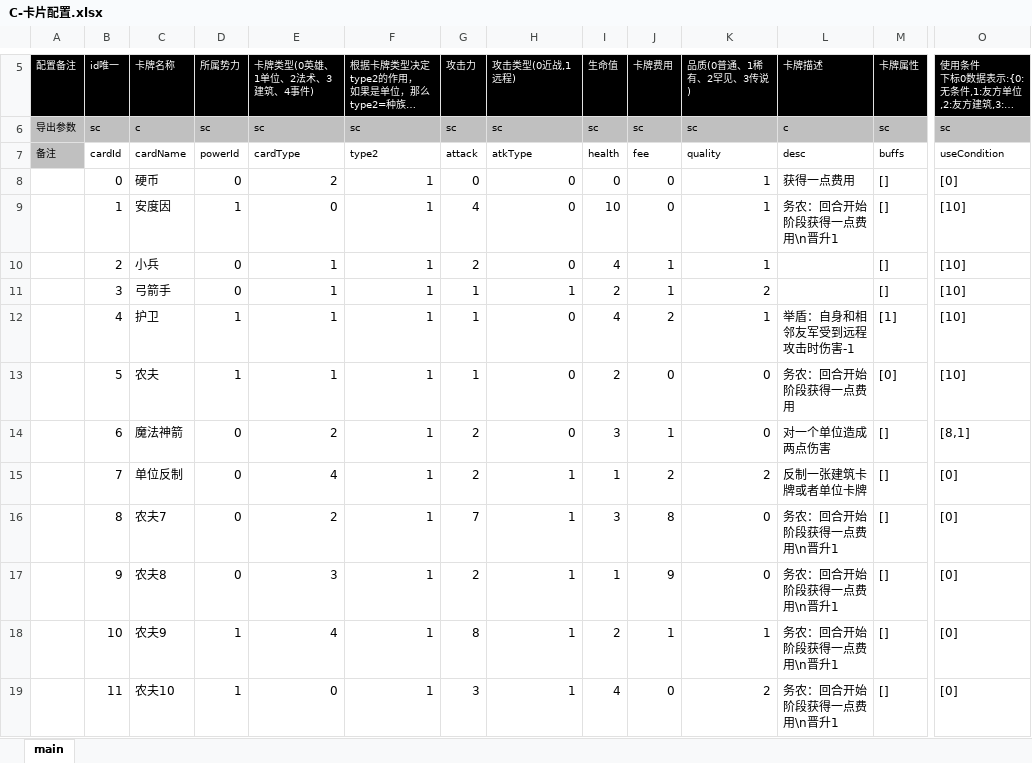
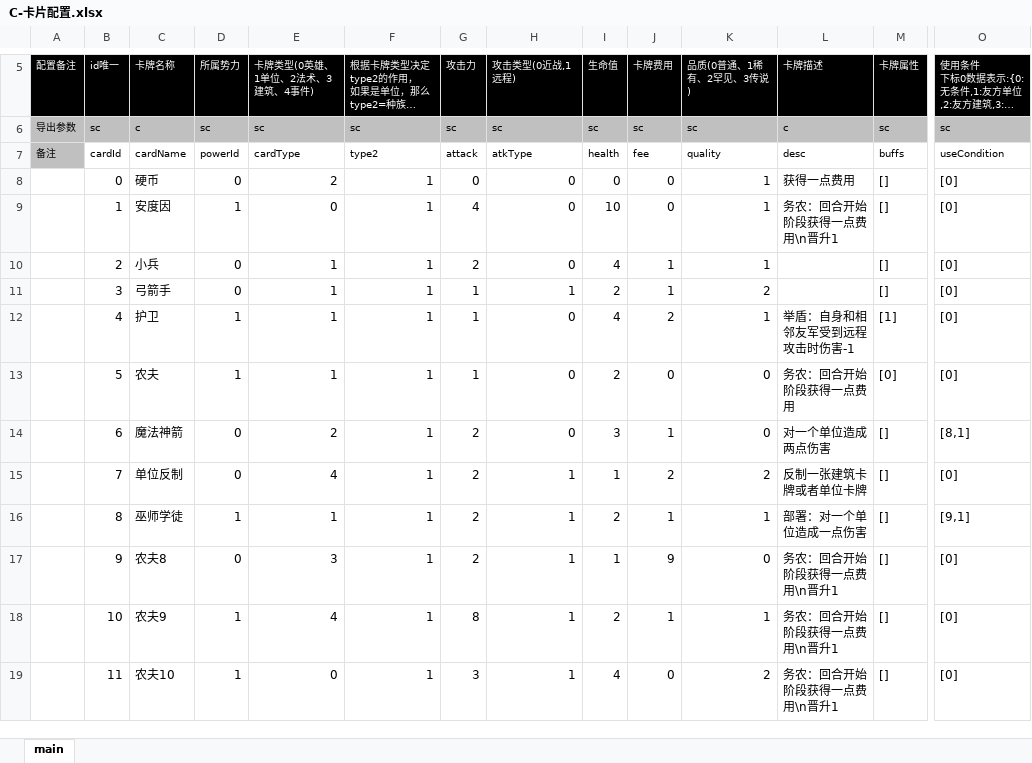
Before and after one commit to threstone/Anduin, an Excel workbook: excel/C-卡片配置.xlsx, sheet main, drawn as a sheet; only a part is shown, gaps mark what is left out; long unchanged cells end in …; values as stored, in another font and other column widths than the file's, no borders; conditional formats not drawn; the diff names each change by its address in the sheet, - before the commit and + after, or states it on an @@ line.

```diff
--- a/excel/C-卡片配置.xlsx (sheet main)
+++ b/excel/C-卡片配置.xlsx (sheet main)
-O9:O13: [10]
+O9:O13: [0]
-C16 (卡牌名称): 农夫7
+C16 (卡牌名称): 巫师学徒
-D16 (所属势力): 0
+D16 (所属势力): 1
-E16 (卡牌类型(0英雄、1单位、2法术、3建筑、4事件)): 2
+E16 (卡牌类型(0英雄、1单位、2法术、3建筑、4事件)): 1
-G16 (攻击力): 7
+G16 (攻击力): 2
-I16 (生命值): 3
+I16 (生命值): 2
-J16 (卡牌费用): 8
+J16 (卡牌费用): 1
-K16 (品质(0普通、1稀有、2罕见、3传说)): 0
+K16 (品质(0普通、1稀有、2罕见、3传说)): 1
-L16 (卡牌描述): 务农：回合开始阶段获得一点费用\n晋升1
+L16 (卡牌描述): 部署：对一个单位造成一点伤害
-O16: [0]
+O16: [9,1]
```
Also changed, not shown: 13 other files.
